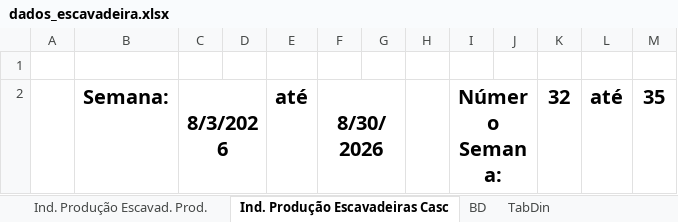
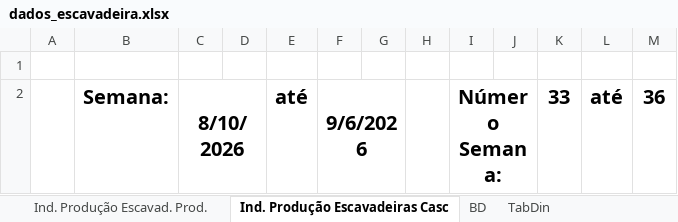
Before and after one commit to lucianafioramonte/obra421_execucao, an Excel workbook: dados_escavadeira.xlsx, sheet Ind. Produção Escavadeiras Casc, drawn as a sheet; values as stored, in another font and other column widths than the file's, no borders; charts and pictures not drawn; the diff names each change by its address in the sheet, - before the commit and + after, or states it on an @@ line.

```diff
--- a/dados_escavadeira.xlsx (sheet Ind. Produção Escavadeiras Casc)
+++ b/dados_escavadeira.xlsx (sheet Ind. Produção Escavadeiras Casc)
-C2: 8/3/2026
+C2: 8/10/2026
-F2: 8/30/2026
+F2: 9/6/2026
-K2: 32
+K2: 33
-M2: 35
+M2: 36
```
Also changed, not shown: sheet BD, sheet TabDin, sheet Ind. Produção Escavad. Prod., hidden cells, charts or pictures, 1 other file.
